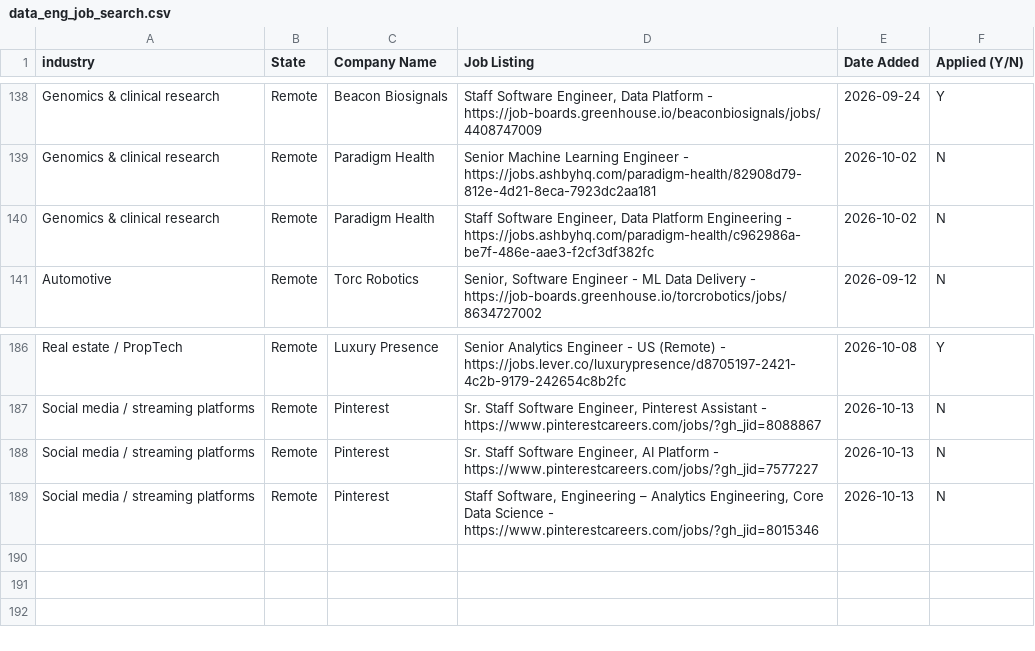
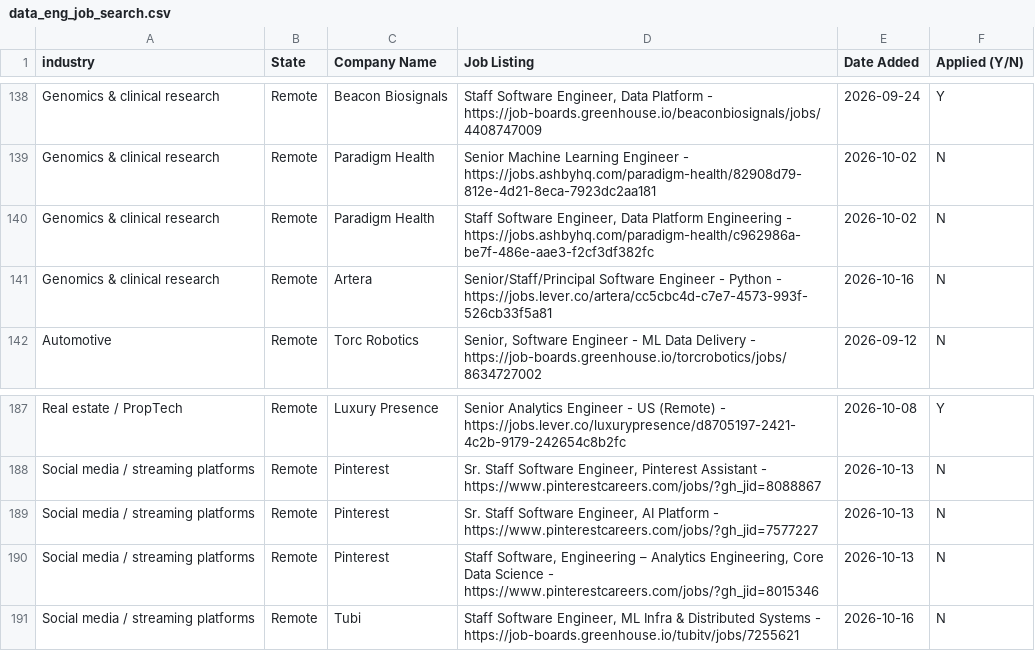
Before and after one commit to sandervw/job-search, a CSV file: data_eng_job_search.csv, drawn as a sheet; only a part is shown, gaps mark what is left out.

```diff
--- a/data_eng_job_search.csv
+++ b/data_eng_job_search.csv
@@ -140,2 +140,3 @@ Genomics & clinical research,Remote,Paradigm Health,Senior Machine Learning Engi
 Genomics & clinical research,Remote,Paradigm Health,"Staff Software Engineer, Data Platform Engineering - https://jobs.ashbyhq.com/paradigm-health/c962986a-be7f-486e-aae3-f2cf3df382fc",2026-10-02,N
+Genomics & clinical research,Remote,Artera,Senior/Staff/Principal Software Engineer - Python - https://jobs.lever.co/artera/cc5cbc4d-c7e7-4573-993f-526cb33f5a81,2026-10-16,N
 Automotive,Remote,Torc Robotics,"Senior, Software Engineer - ML Data Delivery - https://job-boards.greenhouse.io/torcrobotics/jobs/8634727002",2026-09-12,N
@@ -189 +190,2 @@ Social media / streaming platforms,Remote,Pinterest,"Sr. Staff Software Engineer
 Social media / streaming platforms,Remote,Pinterest,"Staff Software, Engineering – Analytics Engineering, Core Data Science - https://www.pinterestcareers.com/jobs/?gh_jid=8015346",2026-10-13,N
+Social media / streaming platforms,Remote,Tubi,"Staff Software Engineer, ML Infra & Distributed Systems - https://job-boards.greenhouse.io/tubitv/jobs/7255621",2026-10-16,N
```
